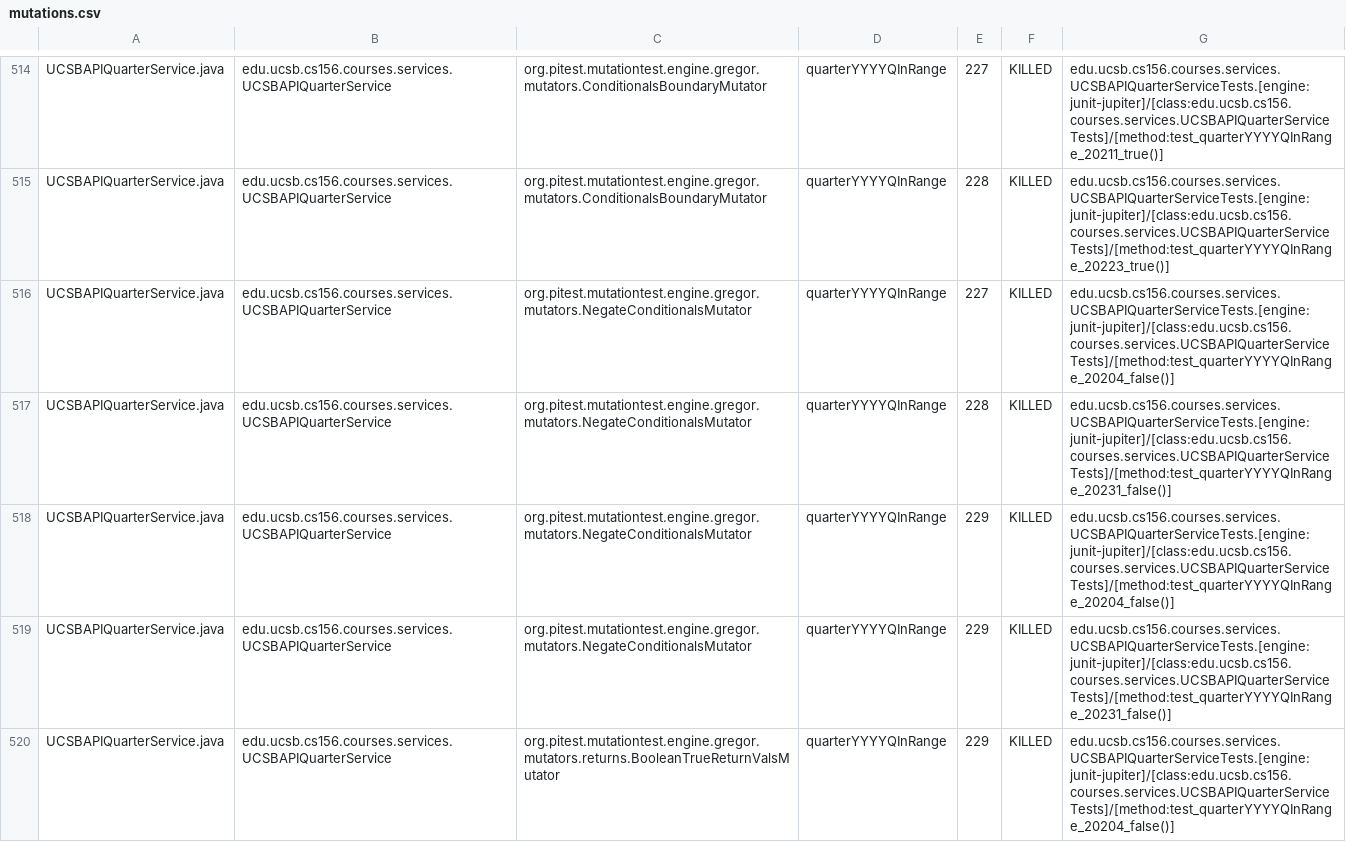
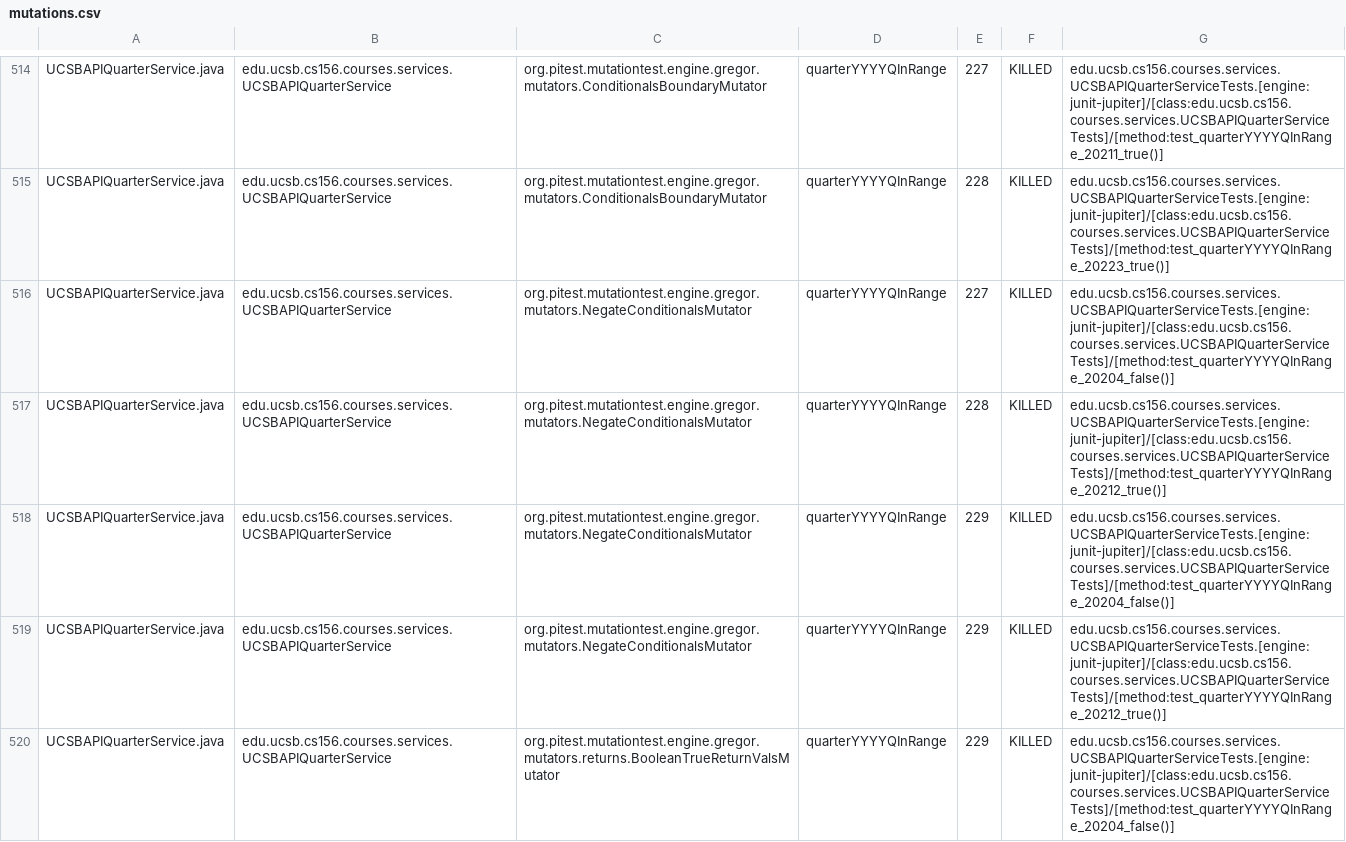
Before and after one commit to ucsb-cs156-f26/proj-courses-f26-01, a CSV file: pitest/mutations.csv, drawn as a sheet; only a part is shown, gaps mark what is left out; the diff covers the shown part only.

Commit message:
Deploying to gh-pages from @ ucsb-cs156-f26/proj-courses-f26-01@9d50380a0ec3888ff1ef6b2bd4ce9bcfaa26f27b 🚀

```diff
--- a/pitest/mutations.csv
+++ b/pitest/mutations.csv
@@ -516,5 +516,5 @@ UCSBAPIQuarterService.java,edu.ucsb.cs156.courses.services.UCSBAPIQuarterService
 UCSBAPIQuarterService.java,edu.ucsb.cs156.courses.services.UCSBAPIQuarterService,org.pitest.mutationtest.engine.gregor.mutators.NegateConditionalsMutator,quarterYYYYQInRange,227,KILLED,edu.ucsb.cs156.courses.services.UCSBAPIQuarterServiceTests.[engine:junit-jupiter]/[class:edu.ucsb.cs156.courses.services.UCSBAPIQuarterServiceTests]/[method:test_quarterYYYYQInRange_20204_false()]
-UCSBAPIQuarterService.java,edu.ucsb.cs156.courses.services.UCSBAPIQuarterService,org.pitest.mutationtest.engine.gregor.mutators.NegateConditionalsMutator,quarterYYYYQInRange,228,KILLED,edu.ucsb.cs156.courses.services.UCSBAPIQuarterServiceTests.[engine:junit-jupiter]/[class:edu.ucsb.cs156.courses.services.UCSBAPIQuarterServiceTests]/[method:test_quarterYYYYQInRange_20231_false()]
+UCSBAPIQuarterService.java,edu.ucsb.cs156.courses.services.UCSBAPIQuarterService,org.pitest.mutationtest.engine.gregor.mutators.NegateConditionalsMutator,quarterYYYYQInRange,228,KILLED,edu.ucsb.cs156.courses.services.UCSBAPIQuarterServiceTests.[engine:junit-jupiter]/[class:edu.ucsb.cs156.courses.services.UCSBAPIQuarterServiceTests]/[method:test_quarterYYYYQInRange_20212_true()]
 UCSBAPIQuarterService.java,edu.ucsb.cs156.courses.services.UCSBAPIQuarterService,org.pitest.mutationtest.engine.gregor.mutators.NegateConditionalsMutator,quarterYYYYQInRange,229,KILLED,edu.ucsb.cs156.courses.services.UCSBAPIQuarterServiceTests.[engine:junit-jupiter]/[class:edu.ucsb.cs156.courses.services.UCSBAPIQuarterServiceTests]/[method:test_quarterYYYYQInRange_20204_false()]
-UCSBAPIQuarterService.java,edu.ucsb.cs156.courses.services.UCSBAPIQuarterService,org.pitest.mutationtest.engine.gregor.mutators.NegateConditionalsMutator,quarterYYYYQInRange,229,KILLED,edu.ucsb.cs156.courses.services.UCSBAPIQuarterServiceTests.[engine:junit-jupiter]/[class:edu.ucsb.cs156.courses.services.UCSBAPIQuarterServiceTests]/[method:test_quarterYYYYQInRange_20231_false()]
+UCSBAPIQuarterService.java,edu.ucsb.cs156.courses.services.UCSBAPIQuarterService,org.pitest.mutationtest.engine.gregor.mutators.NegateConditionalsMutator,quarterYYYYQInRange,229,KILLED,edu.ucsb.cs156.courses.services.UCSBAPIQuarterServiceTests.[engine:junit-jupiter]/[class:edu.ucsb.cs156.courses.services.UCSBAPIQuarterServiceTests]/[method:test_quarterYYYYQInRange_20212_true()]
 UCSBAPIQuarterService.java,edu.ucsb.cs156.courses.services.UCSBAPIQuarterService,org.pitest.mutationtest.engine.gregor.mutators.returns.BooleanTrueReturnValsMutator,quarterYYYYQInRange,229,KILLED,edu.ucsb.cs156.courses.services.UCSBAPIQuarterServiceTests.[engine:junit-jupiter]/[class:edu.ucsb.cs156.courses.services.UCSBAPIQuarterServiceTests]/[method:test_quarterYYYYQInRange_20204_false()]
```
Also changed, not shown: 37 edited cells elsewhere in this file, 56 other files.
